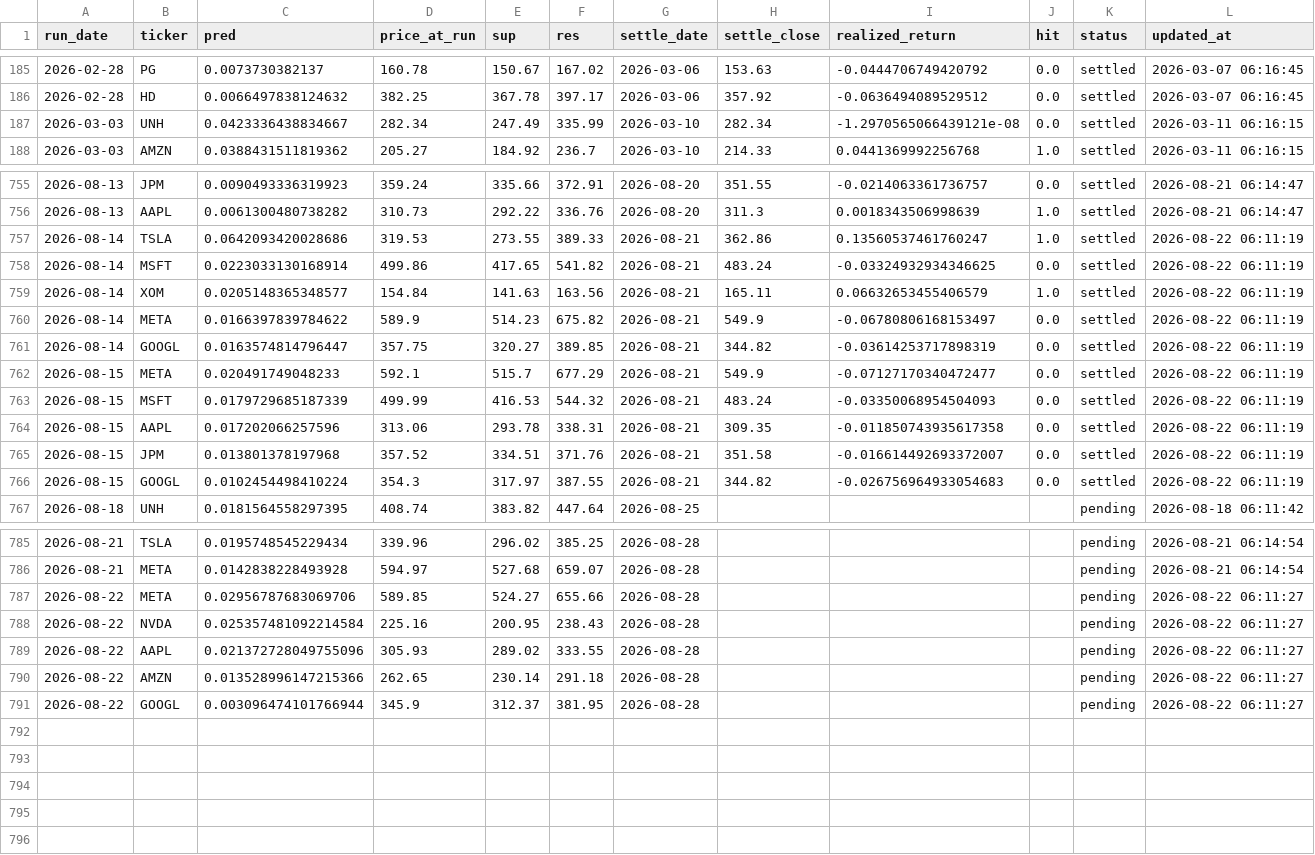
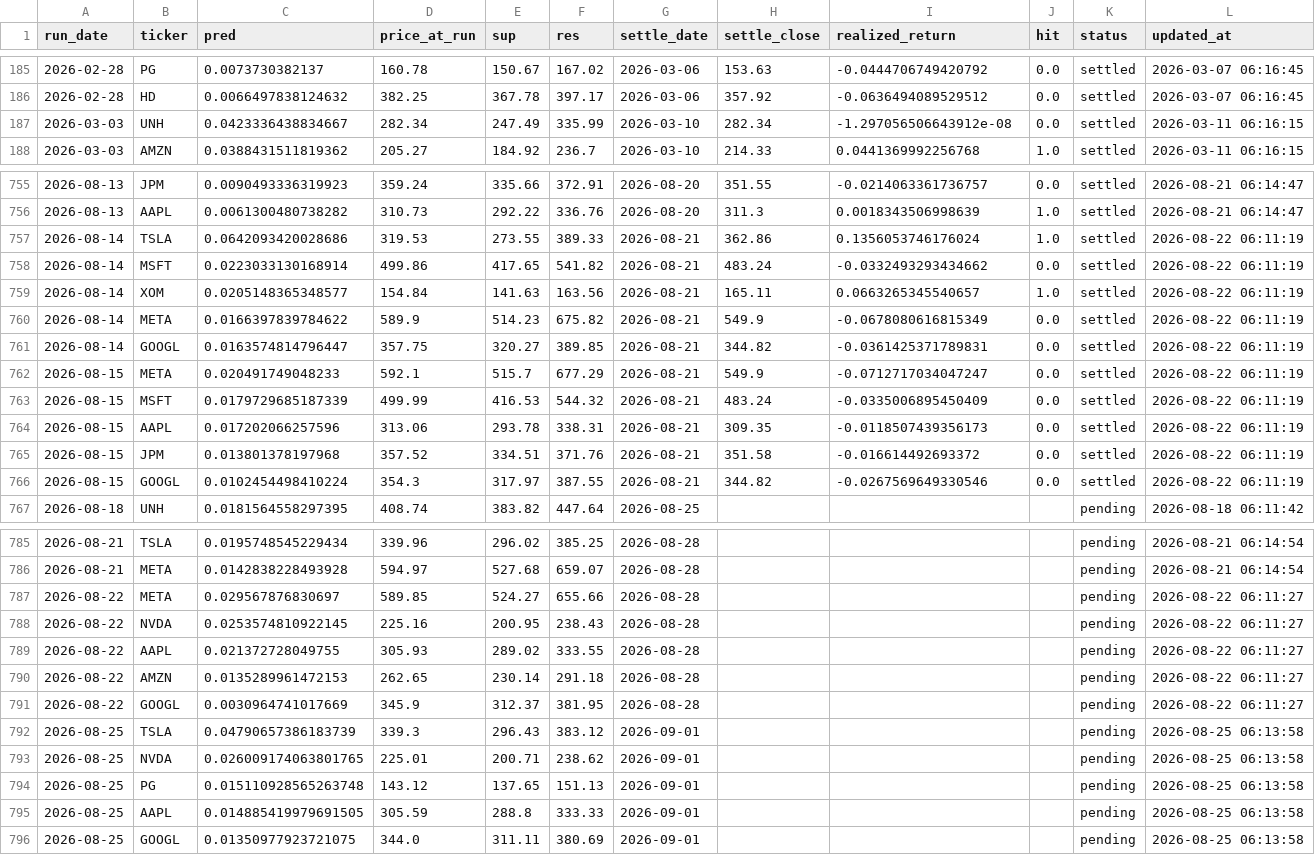
Before and after one commit to chehao0221/US-stock-ai, a CSV file: us_history.csv, drawn as a sheet; only a part is shown, gaps mark what is left out.

```diff
--- a/us_history.csv
+++ b/us_history.csv
@@ -186,3 +186,3 @@
 2026-02-28,HD,0.0066497838124632,382.25,367.78,397.17,2026-03-06,357.92,-0.0636494089529512,0.0,settled,2026-03-07 06:16:45
-2026-03-03,UNH,0.0423336438834667,282.34,247.49,335.99,2026-03-10,282.34,-1.2970565066439121e-08,0.0,settled,2026-03-11 06:16:15
+2026-03-03,UNH,0.0423336438834667,282.34,247.49,335.99,2026-03-10,282.34,-1.297056506643912e-08,0.0,settled,2026-03-11 06:16:15
 2026-03-03,AMZN,0.0388431511819362,205.27,184.92,236.7,2026-03-10,214.33,0.0441369992256768,1.0,settled,2026-03-11 06:16:15
@@ -756,12 +756,12 @@
 2026-08-13,AAPL,0.0061300480738282,310.73,292.22,336.76,2026-08-20,311.3,0.0018343506998639,1.0,settled,2026-08-21 06:14:47
-2026-08-14,TSLA,0.0642093420028686,319.53,273.55,389.33,2026-08-21,362.86,0.13560537461760247,1.0,settled,2026-08-22 06:11:19
-2026-08-14,MSFT,0.0223033130168914,499.86,417.65,541.82,2026-08-21,483.24,-0.03324932934346625,0.0,settled,2026-08-22 06:11:19
-2026-08-14,XOM,0.0205148365348577,154.84,141.63,163.56,2026-08-21,165.11,0.06632653455406579,1.0,settled,2026-08-22 06:11:19
-2026-08-14,META,0.0166397839784622,589.9,514.23,675.82,2026-08-21,549.9,-0.06780806168153497,0.0,settled,2026-08-22 06:11:19
-2026-08-14,GOOGL,0.0163574814796447,357.75,320.27,389.85,2026-08-21,344.82,-0.03614253717898319,0.0,settled,2026-08-22 06:11:19
-2026-08-15,META,0.020491749048233,592.1,515.7,677.29,2026-08-21,549.9,-0.07127170340472477,0.0,settled,2026-08-22 06:11:19
-2026-08-15,MSFT,0.0179729685187339,499.99,416.53,544.32,2026-08-21,483.24,-0.03350068954504093,0.0,settled,2026-08-22 06:11:19
-2026-08-15,AAPL,0.017202066257596,313.06,293.78,338.31,2026-08-21,309.35,-0.011850743935617358,0.0,settled,2026-08-22 06:11:19
-2026-08-15,JPM,0.013801378197968,357.52,334.51,371.76,2026-08-21,351.58,-0.016614492693372007,0.0,settled,2026-08-22 06:11:19
-2026-08-15,GOOGL,0.0102454498410224,354.3,317.97,387.55,2026-08-21,344.82,-0.026756964933054683,0.0,settled,2026-08-22 06:11:19
+2026-08-14,TSLA,0.0642093420028686,319.53,273.55,389.33,2026-08-21,362.86,0.1356053746176024,1.0,settled,2026-08-22 06:11:19
+2026-08-14,MSFT,0.0223033130168914,499.86,417.65,541.82,2026-08-21,483.24,-0.0332493293434662,0.0,settled,2026-08-22 06:11:19
+2026-08-14,XOM,0.0205148365348577,154.84,141.63,163.56,2026-08-21,165.11,0.0663265345540657,1.0,settled,2026-08-22 06:11:19
+2026-08-14,META,0.0166397839784622,589.9,514.23,675.82,2026-08-21,549.9,-0.0678080616815349,0.0,settled,2026-08-22 06:11:19
+2026-08-14,GOOGL,0.0163574814796447,357.75,320.27,389.85,2026-08-21,344.82,-0.0361425371789831,0.0,settled,2026-08-22 06:11:19
+2026-08-15,META,0.020491749048233,592.1,515.7,677.29,2026-08-21,549.9,-0.0712717034047247,0.0,settled,2026-08-22 06:11:19
+2026-08-15,MSFT,0.0179729685187339,499.99,416.53,544.32,2026-08-21,483.24,-0.0335006895450409,0.0,settled,2026-08-22 06:11:19
+2026-08-15,AAPL,0.017202066257596,313.06,293.78,338.31,2026-08-21,309.35,-0.0118507439356173,0.0,settled,2026-08-22 06:11:19
+2026-08-15,JPM,0.013801378197968,357.52,334.51,371.76,2026-08-21,351.58,-0.016614492693372,0.0,settled,2026-08-22 06:11:19
+2026-08-15,GOOGL,0.0102454498410224,354.3,317.97,387.55,2026-08-21,344.82,-0.0267569649330546,0.0,settled,2026-08-22 06:11:19
 2026-08-18,UNH,0.0181564558297395,408.74,383.82,447.64,2026-08-25,,,,pending,2026-08-18 06:11:42
@@ -786,6 +786,11 @@
 2026-08-21,META,0.0142838228493928,594.97,527.68,659.07,2026-08-28,,,,pending,2026-08-21 06:14:54
-2026-08-22,META,0.02956787683069706,589.85,524.27,655.66,2026-08-28,,,,pending,2026-08-22 06:11:27
-2026-08-22,NVDA,0.025357481092214584,225.16,200.95,238.43,2026-08-28,,,,pending,2026-08-22 06:11:27
-2026-08-22,AAPL,0.021372728049755096,305.93,289.02,333.55,2026-08-28,,,,pending,2026-08-22 06:11:27
-2026-08-22,AMZN,0.013528996147215366,262.65,230.14,291.18,2026-08-28,,,,pending,2026-08-22 06:11:27
-2026-08-22,GOOGL,0.003096474101766944,345.9,312.37,381.95,2026-08-28,,,,pending,2026-08-22 06:11:27
+2026-08-22,META,0.029567876830697,589.85,524.27,655.66,2026-08-28,,,,pending,2026-08-22 06:11:27
+2026-08-22,NVDA,0.0253574810922145,225.16,200.95,238.43,2026-08-28,,,,pending,2026-08-22 06:11:27
+2026-08-22,AAPL,0.021372728049755,305.93,289.02,333.55,2026-08-28,,,,pending,2026-08-22 06:11:27
+2026-08-22,AMZN,0.0135289961472153,262.65,230.14,291.18,2026-08-28,,,,pending,2026-08-22 06:11:27
+2026-08-22,GOOGL,0.0030964741017669,345.9,312.37,381.95,2026-08-28,,,,pending,2026-08-22 06:11:27
+2026-08-25,TSLA,0.04790657386183739,339.3,296.43,383.12,2026-09-01,,,,pending,2026-08-25 06:13:58
+2026-08-25,NVDA,0.026009174063801765,225.01,200.71,238.62,2026-09-01,,,,pending,2026-08-25 06:13:58
+2026-08-25,PG,0.015110928565263748,143.12,137.65,151.13,2026-09-01,,,,pending,2026-08-25 06:13:58
+2026-08-25,AAPL,0.014885419979691505,305.59,288.8,333.33,2026-09-01,,,,pending,2026-08-25 06:13:58
+2026-08-25,GOOGL,0.01350977923721075,344.0,311.11,380.69,2026-09-01,,,,pending,2026-08-25 06:13:58
```
